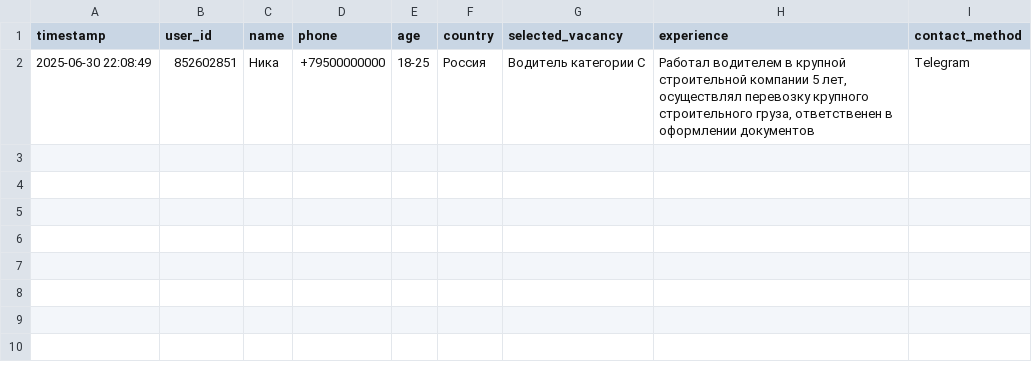
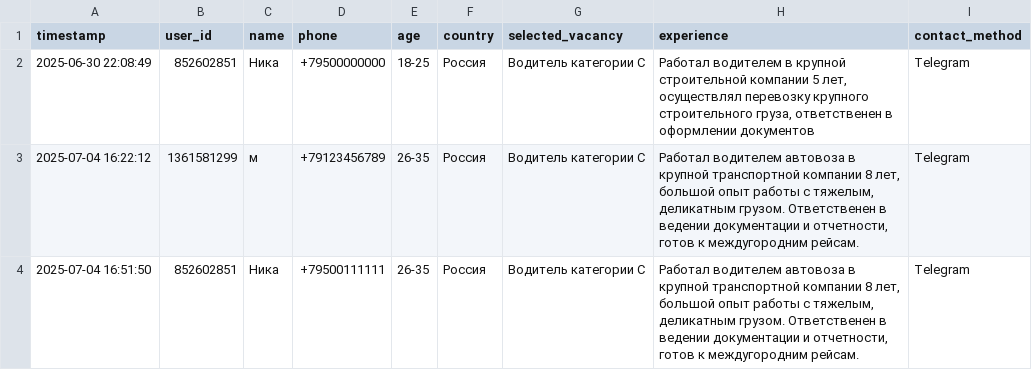
Before and after one commit to nikilichka/HRbot, a CSV file: candidates.csv, drawn as a sheet.

```diff
--- a/candidates.csv
+++ b/candidates.csv
@@ -2 +2,3 @@ timestamp,user_id,name,phone,age,country,selected_vacancy,experience,contact_met
 2025-06-30 22:08:49,852602851,Ника,+79500000000,18-25,Россия,Водитель категории С,"Работал водителем в крупной строительной компании 5 лет, осуществлял перевозку крупного строительного груза, ответственен в оформлении документов",Telegram
+2025-07-04 16:22:12,1361581299,м,+79123456789,26-35,Россия,Водитель категории С,"Работал водителем автовоза в крупной транспортной компании 8 лет, большой опыт работы с тяжелым, деликатным грузом. Ответственен в ведении документации и отчетности, готов к междугородним рейсам.",Telegram
+2025-07-04 16:51:50,852602851,Ника,+79500111111,26-35,Россия,Водитель категории С,"Работал водителем автовоза в крупной транспортной компании 8 лет, большой опыт работы с тяжелым, деликатным грузом. Ответственен в ведении документации и отчетности, готов к междугородним рейсам.",Telegram
```
Also changed, not shown: vacancies.csv, 3 other files.
